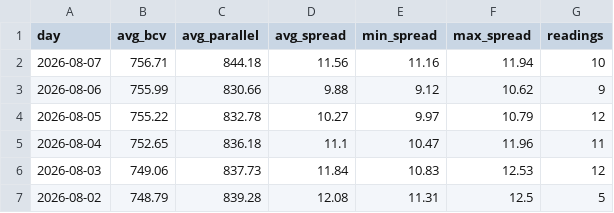
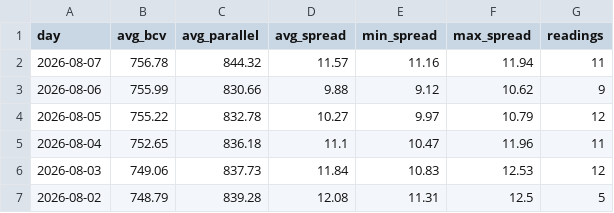
Before and after one commit to lucaleoklar-droid/Venezuela-currency-agent, a CSV file: data/daily.csv, drawn as a sheet; only a part is shown.

```diff
--- a/data/daily.csv
+++ b/data/daily.csv
@@ -1,3 +1,3 @@
 day,avg_bcv,avg_parallel,avg_spread,min_spread,max_spread,readings
-2026-08-07,756.71,844.18,11.56,11.16,11.94,10
+2026-08-07,756.78,844.32,11.57,11.16,11.94,11
 2026-08-06,755.99,830.66,9.88,9.12,10.62,9
```
Also changed, not shown: data/archive/rates-2026-08.csv, data/recent.csv, 1 other file.
